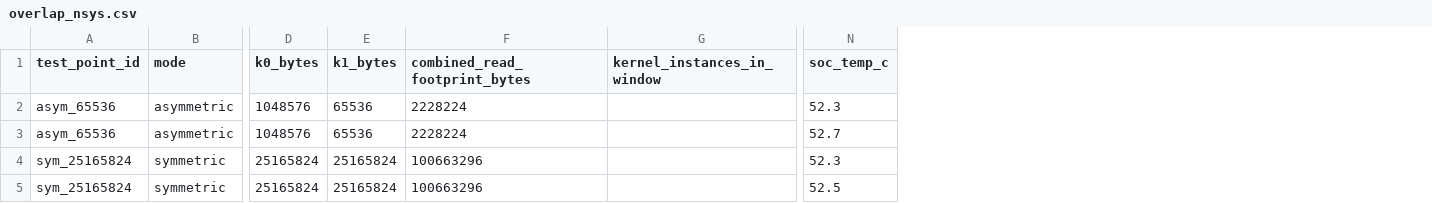
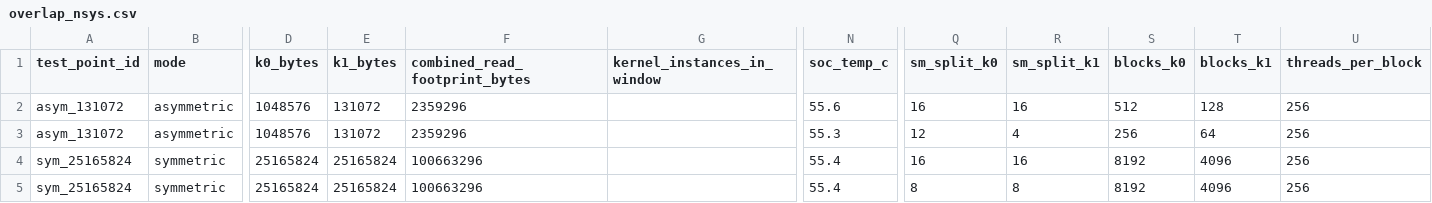
Before and after one commit to chanhwi-s/memory_in_tegra, a CSV file: experiments/03_green_context/results/overlap_nsys.csv, drawn as a sheet; only a part is shown, gaps mark what is left out; the diff names each change by its address in the sheet, - before the commit and + after, or states it on an @@ line.

```diff
--- a/experiments/03_green_context/results/overlap_nsys.csv
+++ b/experiments/03_green_context/results/overlap_nsys.csv
+column Q (sm_split_k0), rows 2-5: 16 | 12 | 16 | 8
+column R (sm_split_k1), rows 2-5: 16 | 4 | 16 | 8
+column S (blocks_k0), rows 2-5: 512 | 256 | 8192 | 8192
+column T (blocks_k1), rows 2-5: 128 | 64 | 4096 | 4096
+column U (threads_per_block), rows 2-5: all 256
-A2:A3 (test_point_id): asym_65536
+A2:A3 (test_point_id): asym_131072
-E2:E3 (k1_bytes): 65536
+E2:E3 (k1_bytes): 131072
-F2:F3 (combined_read_footprint_bytes): 2228224
+F2:F3 (combined_read_footprint_bytes): 2359296
-N2 (soc_temp_c): 52.3
+N2 (soc_temp_c): 55.6
-N3 (soc_temp_c): 52.7
+N3 (soc_temp_c): 55.3
-N4 (soc_temp_c): 52.3
+N4 (soc_temp_c): 55.4
-N5 (soc_temp_c): 52.5
+N5 (soc_temp_c): 55.4
```
Also changed, not shown: experiments/02_two_kernel_size/results/phase2_reuse_results.csv, experiments/03_green_context/results/phase3_results.csv, 52 other files.
